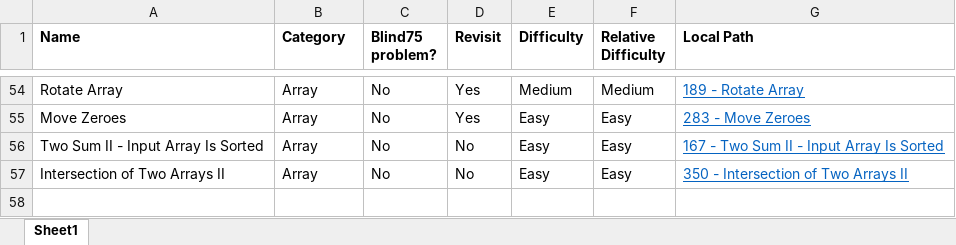
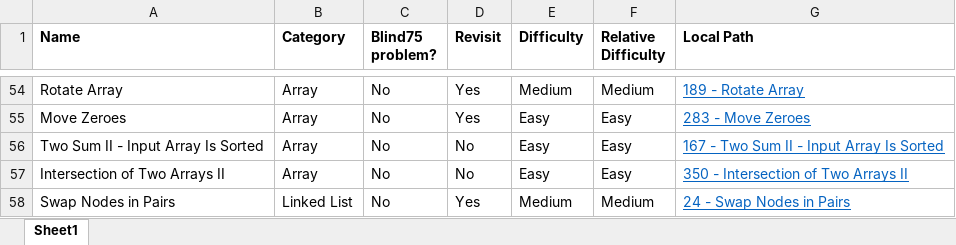
Before and after one commit to mattdangelo/programming-practice, an Excel workbook: LeetCode/problems.xlsx, sheet Sheet1, drawn as a sheet; only a part is shown, gaps mark what is left out; values as stored, in another font and other column widths than the file's, no borders; conditional formats not drawn; the diff names each change by its address in the sheet, - before the commit and + after, or states it on an @@ line.

Commit message:
Add Swap Nodes in Pairs

```diff
--- a/LeetCode/problems.xlsx (sheet Sheet1)
+++ b/LeetCode/problems.xlsx (sheet Sheet1)
+row 58: Swap Nodes in Pairs | Linked List | No | Yes | Medium | Medium | 24 - Swap Nodes in Pairs
```
Also changed, not shown: 3 other files.
